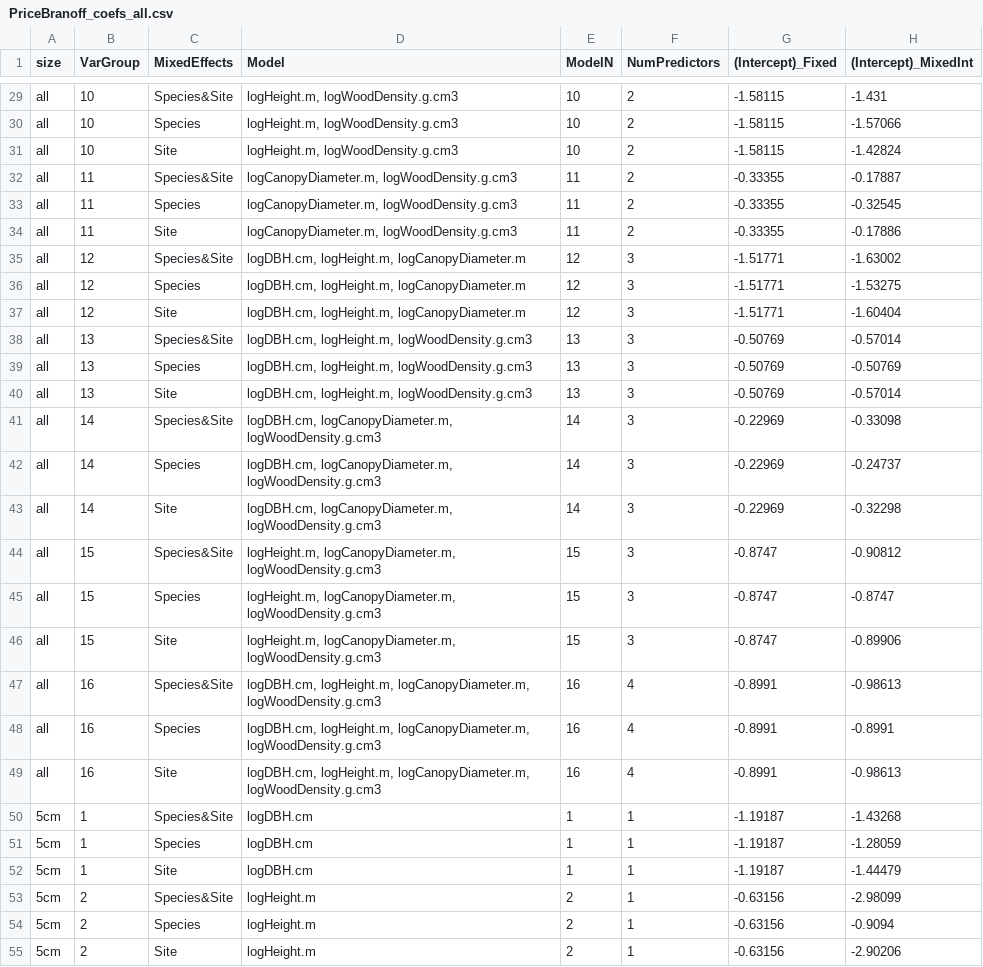
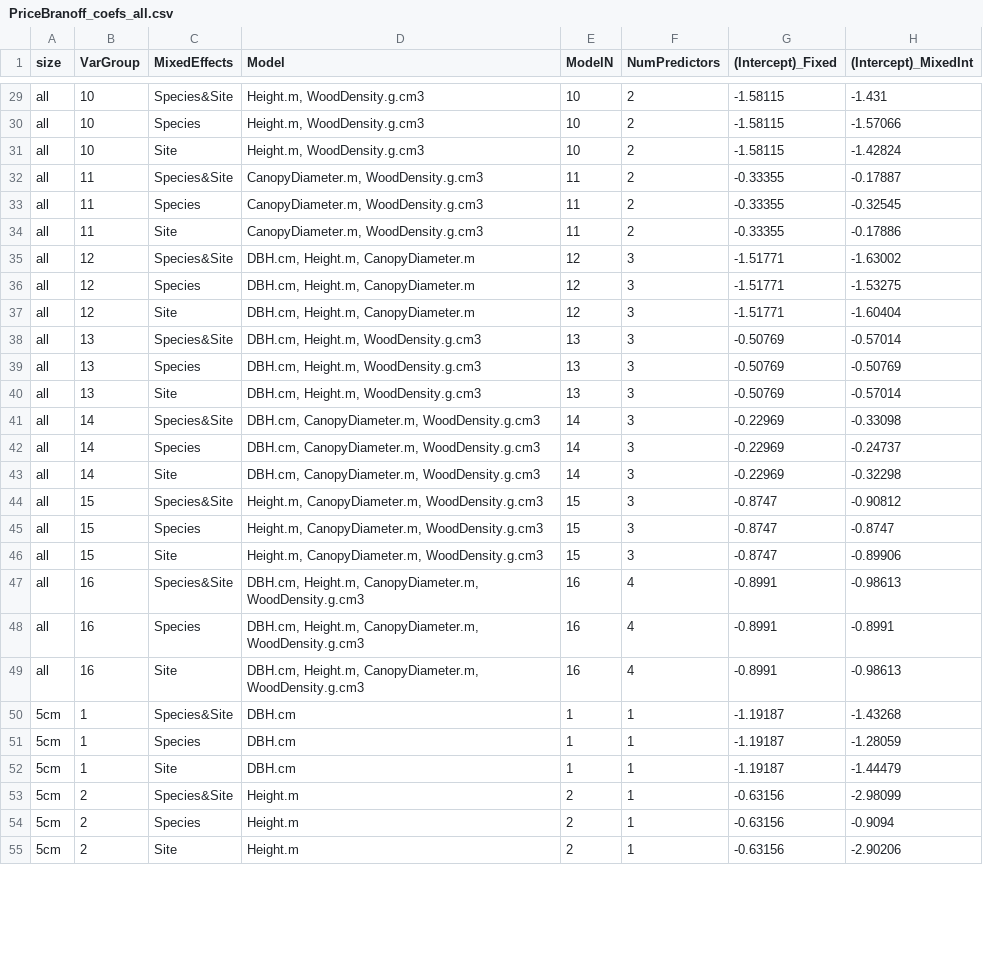
Before and after one commit to BBranoff/treellometry, a CSV file: Tables/PriceBranoff_coefs_all.csv, drawn as a sheet; only a part is shown, gaps mark what is left out; the diff covers the shown part only; the diff names each change by its address in the sheet, - before the commit and + after, or states it on an @@ line.

```diff
--- a/Tables/PriceBranoff_coefs_all.csv
+++ b/Tables/PriceBranoff_coefs_all.csv
-D29:D31 (Model): logHeight.m, logWoodDensity.g.cm3
+D29:D31 (Model): Height.m, WoodDensity.g.cm3
-D32:D34 (Model): logCanopyDiameter.m, logWoodDensity.g.cm3
+D32:D34 (Model): CanopyDiameter.m, WoodDensity.g.cm3
-D35:D37 (Model): logDBH.cm, logHeight.m, logCanopyDiameter.m
+D35:D37 (Model): DBH.cm, Height.m, CanopyDiameter.m
-D38:D40 (Model): logDBH.cm, logHeight.m, logWoodDensity.g.cm3
+D38:D40 (Model): DBH.cm, Height.m, WoodDensity.g.cm3
-D41:D43 (Model): logDBH.cm, logCanopyDiameter.m, logWoodDensity.g.cm3
+D41:D43 (Model): DBH.cm, CanopyDiameter.m, WoodDensity.g.cm3
-D44:D46 (Model): logHeight.m, logCanopyDiameter.m, logWoodDensity.g.cm3
+D44:D46 (Model): Height.m, CanopyDiameter.m, WoodDensity.g.cm3
-D47:D49 (Model): logDBH.cm, logHeight.m, logCanopyDiameter.m, logWoodDensity.g.cm3
+D47:D49 (Model): DBH.cm, Height.m, CanopyDiameter.m, WoodDensity.g.cm3
-D50:D52 (Model): logDBH.cm
+D50:D52 (Model): DBH.cm
-D53:D55 (Model): logHeight.m
+D53:D55 (Model): Height.m
```
Also changed, not shown: 69 edited cells elsewhere in this file, Tables/PriceBranoff_Performance_Coeffs_combined_ranked.csv, Tables/PriceBranoff_Performance_all.csv, 4 other files.
